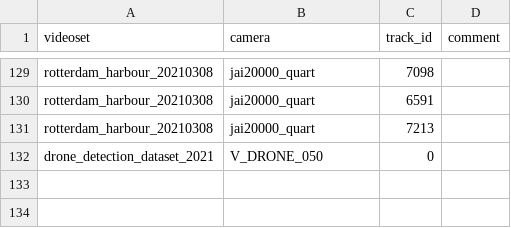
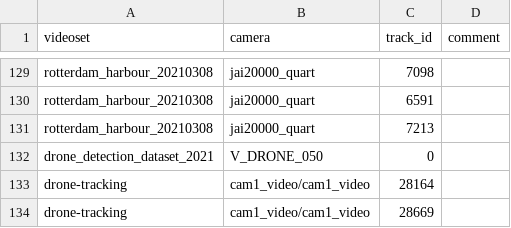
Before and after one commit to MartinChristiaan/Tools, a CSV file: opencv_summary_viewer/interesting_moments.csv, drawn as a sheet; only a part is shown, gaps mark what is left out.

```diff
--- a/opencv_summary_viewer/interesting_moments.csv
+++ b/opencv_summary_viewer/interesting_moments.csv
@@ -132 +132,3 @@ rotterdam_harbour_20210308,jai20000_quart,7213,
 drone_detection_dataset_2021,V_DRONE_050,0,
+drone-tracking,cam1_video/cam1_video,28164,
+drone-tracking,cam1_video/cam1_video,28669,
```
Also changed, not shown: 1 other file.
